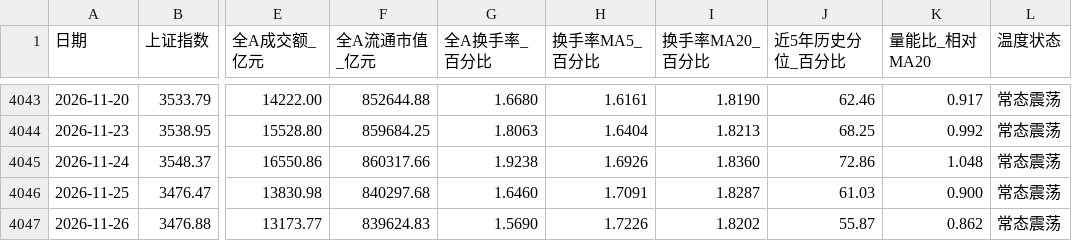
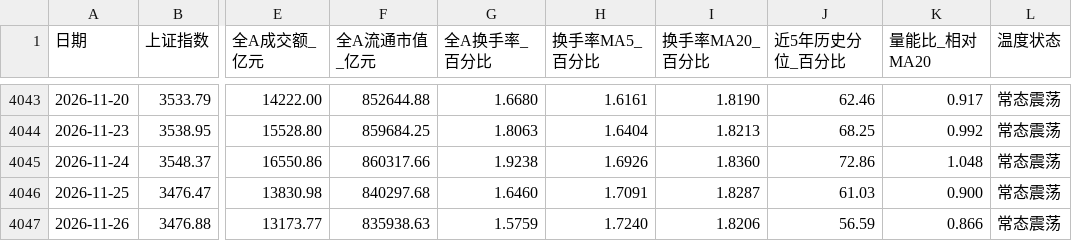
Before and after one commit to felixzhangyc-lgtm/ashare-dashboard, a CSV file: outputs/market-turnover-cycle/ashare_turnover_cycle.csv, drawn as a sheet; only a part is shown, gaps mark what is left out; the diff names each change by its address in the sheet, - before the commit and + after, or states it on an @@ line.

```diff
--- a/outputs/market-turnover-cycle/ashare_turnover_cycle.csv
+++ b/outputs/market-turnover-cycle/ashare_turnover_cycle.csv
-F4047 (全A流通市值_亿元): 839624.83
+F4047 (全A流通市值_亿元): 835938.63
-G4047 (全A换手率_百分比): 1.5690
+G4047 (全A换手率_百分比): 1.5759
-H4047 (换手率MA5_百分比): 1.7226
+H4047 (换手率MA5_百分比): 1.7240
-I4047 (换手率MA20_百分比): 1.8202
+I4047 (换手率MA20_百分比): 1.8206
-J4047 (近5年历史分位_百分比): 55.87
+J4047 (近5年历史分位_百分比): 56.59
-K4047 (量能比_相对MA20): 0.862
+K4047 (量能比_相对MA20): 0.866
```
Also changed, not shown: 3 other files.
